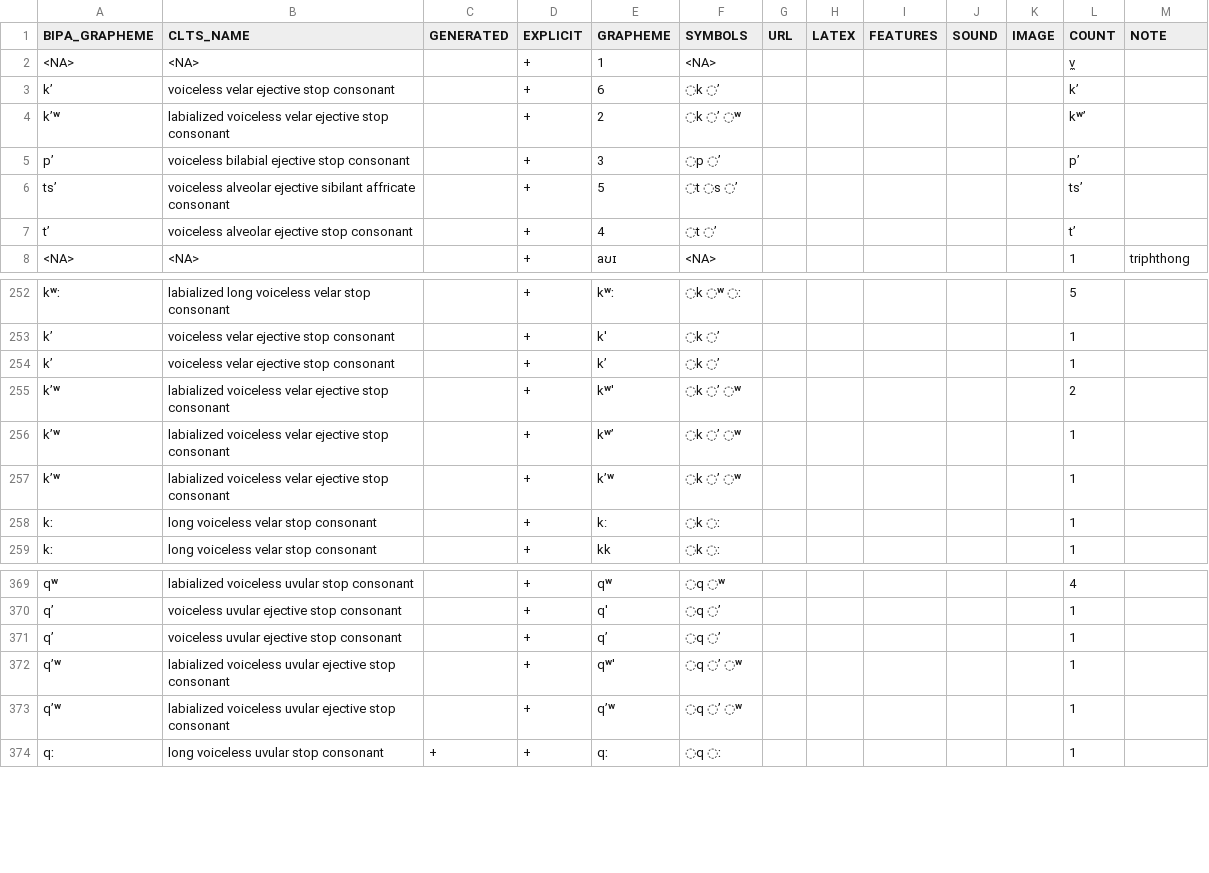
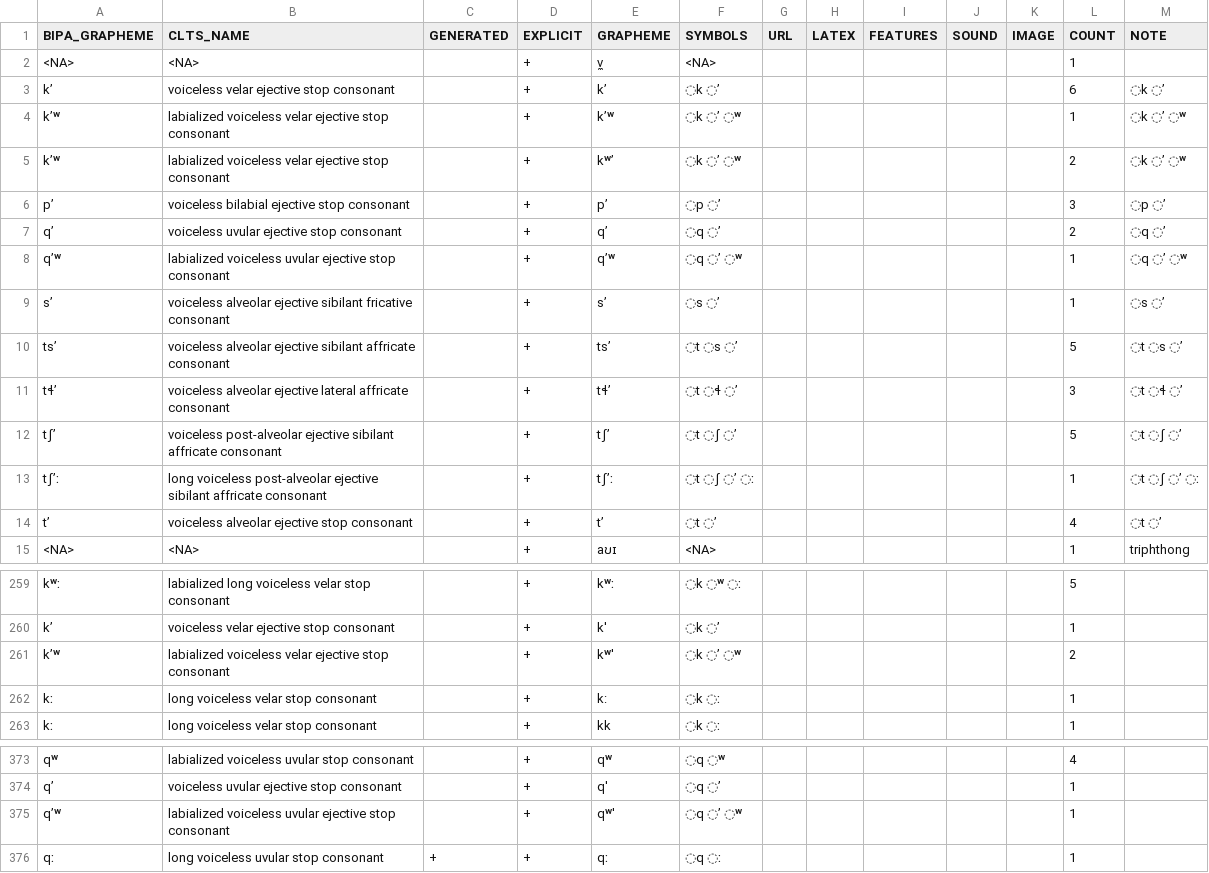
Before and after one commit to cldf-clts/clts, a TSV file: pkg/transcriptiondata/jipa.tsv, drawn as a sheet; only a part is shown, gaps mark what is left out; the diff covers the shown part only.

Commit message:
update sound in jipa and eurasian

```diff
--- a/pkg/transcriptiondata/jipa.tsv
+++ b/pkg/transcriptiondata/jipa.tsv
@@ -1,8 +1,15 @@
 BIPA_GRAPHEME	CLTS_NAME	GENERATED	EXPLICIT	GRAPHEME	SYMBOLS	URL	LATEX	FEATURES	SOUND	IMAGE	COUNT	NOTE
-<NA>	<NA>		+	1	<NA>						v̼	
-kʼ	voiceless velar ejective stop consonant		+	6	◌k ◌ʼ						kʼ	
-kʼʷ	labialized voiceless velar ejective stop consonant		+	2	◌k ◌ʼ ◌ʷ						kʷʼ	
-pʼ	voiceless bilabial ejective stop consonant		+	3	◌p ◌ʼ						pʼ	
-tsʼ	voiceless alveolar ejective sibilant affricate consonant		+	5	◌t ◌s ◌ʼ						tsʼ	
-tʼ	voiceless alveolar ejective stop consonant		+	4	◌t ◌ʼ						tʼ	
+<NA>	<NA>		+	v̼	<NA>						1	
+kʼ	voiceless velar ejective stop consonant		+	kʼ	◌k ◌ʼ						6	◌k ◌ʼ
+kʼʷ	labialized voiceless velar ejective stop consonant		+	kʼʷ	◌k ◌ʼ ◌ʷ						1	◌k ◌ʼ ◌ʷ
+kʼʷ	labialized voiceless velar ejective stop consonant		+	kʷʼ	◌k ◌ʼ ◌ʷ						2	◌k ◌ʼ ◌ʷ
+pʼ	voiceless bilabial ejective stop consonant		+	pʼ	◌p ◌ʼ						3	◌p ◌ʼ
+qʼ	voiceless uvular ejective stop consonant		+	qʼ	◌q ◌ʼ						2	◌q ◌ʼ
+qʼʷ	labialized voiceless uvular ejective stop consonant		+	qʼʷ	◌q ◌ʼ ◌ʷ						1	◌q ◌ʼ ◌ʷ
+sʼ	voiceless alveolar ejective sibilant fricative consonant		+	sʼ	◌s ◌ʼ						1	◌s ◌ʼ
+tsʼ	voiceless alveolar ejective sibilant affricate consonant		+	tsʼ	◌t ◌s ◌ʼ						5	◌t ◌s ◌ʼ
+tɬʼ	voiceless alveolar ejective lateral affricate consonant		+	tɬʼ	◌t ◌ɬ ◌ʼ						3	◌t ◌ɬ ◌ʼ
+tʃʼ	voiceless post-alveolar ejective sibilant affricate consonant		+	tʃʼ	◌t ◌ʃ ◌ʼ						5	◌t ◌ʃ ◌ʼ
+tʃʼː	long voiceless post-alveolar ejective sibilant affricate consonant		+	tʃʼː	◌t ◌ʃ ◌ʼ ◌ː						1	◌t ◌ʃ ◌ʼ ◌ː
+tʼ	voiceless alveolar ejective stop consonant		+	tʼ	◌t ◌ʼ						4	◌t ◌ʼ
 <NA>	<NA>		+	aʊɪ	<NA>						1	triphthong
@@ -253,6 +260,3 @@ kʷː	labialized long voiceless velar stop consonant		+	kʷː	◌k ◌ʷ ◌ː
 kʼ	voiceless velar ejective stop consonant		+	k'	◌k ◌ʼ						1	
-kʼ	voiceless velar ejective stop consonant		+	kʼ	◌k ◌ʼ						1	
 kʼʷ	labialized voiceless velar ejective stop consonant		+	kʷ'	◌k ◌ʼ ◌ʷ						2	
-kʼʷ	labialized voiceless velar ejective stop consonant		+	kʷʼ	◌k ◌ʼ ◌ʷ						1	
-kʼʷ	labialized voiceless velar ejective stop consonant		+	kʼʷ	◌k ◌ʼ ◌ʷ						1	
 kː	long voiceless velar stop consonant		+	k:	◌k ◌ː						1	
@@ -370,5 +374,3 @@ qʷ	labialized voiceless uvular stop consonant		+	qʷ	◌q ◌ʷ						4
 qʼ	voiceless uvular ejective stop consonant		+	q'	◌q ◌ʼ						1	
-qʼ	voiceless uvular ejective stop consonant		+	qʼ	◌q ◌ʼ						1	
 qʼʷ	labialized voiceless uvular ejective stop consonant		+	qʷ'	◌q ◌ʼ ◌ʷ						1	
-qʼʷ	labialized voiceless uvular ejective stop consonant		+	qʼʷ	◌q ◌ʼ ◌ʷ						1	
 qː	long voiceless uvular stop consonant	+	+	qː	◌q ◌ː						1	
```
Also changed, not shown: 1 added row, 7 removed rows and 3 edited cells elsewhere in this file, sources/eurasian/graphemes.tsv, sources/jipa/graphemes.tsv, 2 other files.
